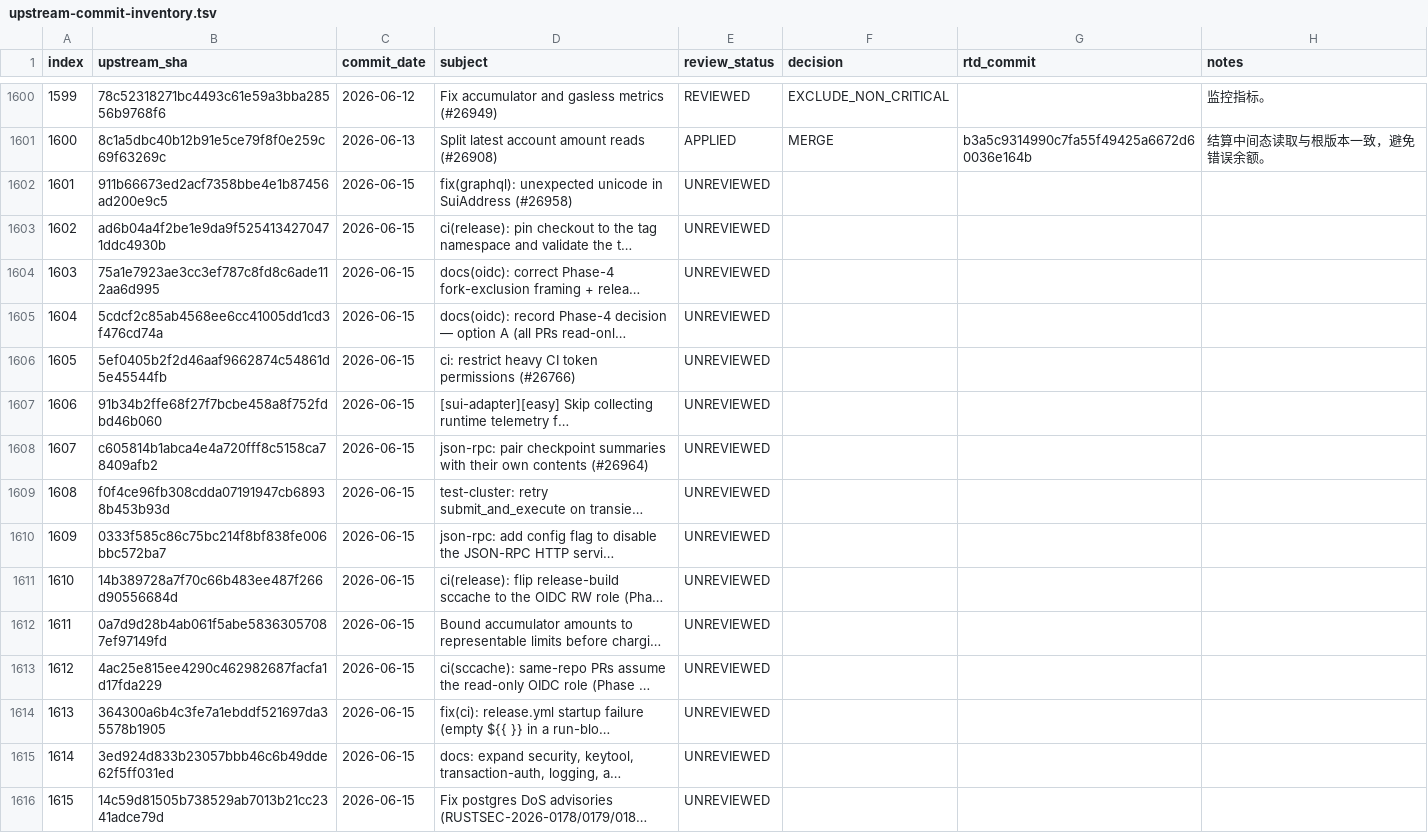
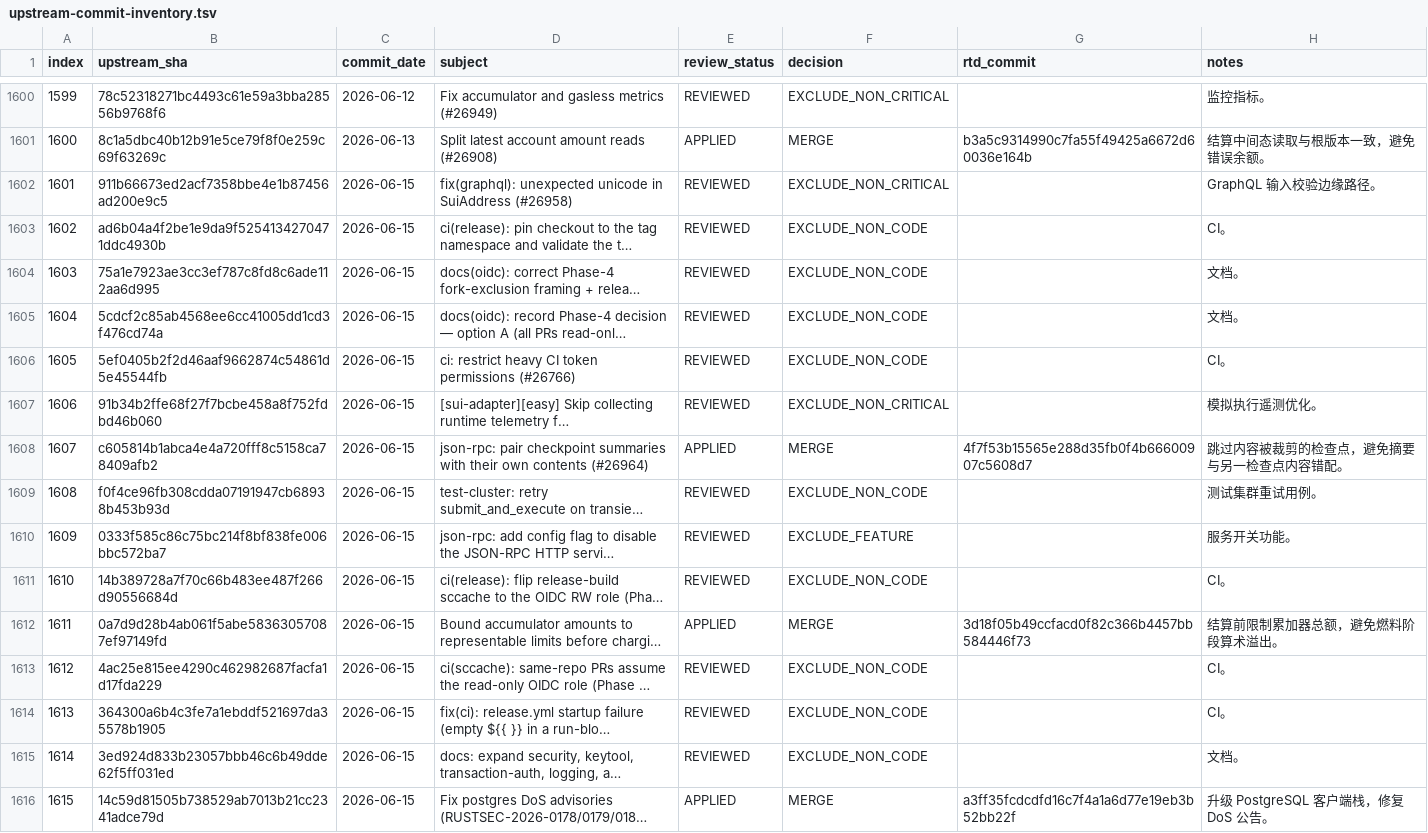
Before and after one commit to LinkUVerse/rtd, a TSV file: doc/mergeUpstreamPatch/upstream-commit-inventory.tsv, drawn as a sheet; only a part is shown, gaps mark what is left out; long unchanged cells end in …; the diff covers the shown part only; the diff names each change by its address in the sheet, - before the commit and + after, or states it on an @@ line.

Commit message:
docs: review upstream patches 1601-1650

```diff
--- a/doc/mergeUpstreamPatch/upstream-commit-inventory.tsv
+++ b/doc/mergeUpstreamPatch/upstream-commit-inventory.tsv
-E1602:E1607 (review_status): UNREVIEWED
+E1602:E1607 (review_status): REVIEWED
-F1602 (decision): (empty)
+F1602 (decision): EXCLUDE_NON_CRITICAL
-H1602 (notes): (empty)
+H1602 (notes): GraphQL 输入校验边缘路径。
-F1603:F1606 (decision): (empty)
+F1603:F1606 (decision): EXCLUDE_NON_CODE
-H1603 (notes): (empty)
+H1603 (notes): CI。
-H1604:H1605 (notes): (empty)
+H1604:H1605 (notes): 文档。
-H1606 (notes): (empty)
+H1606 (notes): CI。
-F1607 (decision): (empty)
+F1607 (decision): EXCLUDE_NON_CRITICAL
-H1607 (notes): (empty)
+H1607 (notes): 模拟执行遥测优化。
-E1608 (review_status): UNREVIEWED
+E1608 (review_status): APPLIED
-F1608 (decision): (empty)
+F1608 (decision): MERGE
-G1608 (rtd_commit): (empty)
+G1608 (rtd_commit): 4f7f53b15565e288d35fb0f4b66600907c5608d7
-H1608 (notes): (empty)
+H1608 (notes): 跳过内容被裁剪的检查点，避免摘要与另一检查点内容错配。
-E1609:E1611 (review_status): UNREVIEWED
+E1609:E1611 (review_status): REVIEWED
-F1609 (decision): (empty)
+F1609 (decision): EXCLUDE_NON_CODE
-H1609 (notes): (empty)
+H1609 (notes): 测试集群重试用例。
-F1610 (decision): (empty)
+F1610 (decision): EXCLUDE_FEATURE
-H1610 (notes): (empty)
+H1610 (notes): 服务开关功能。
-F1611 (decision): (empty)
+F1611 (decision): EXCLUDE_NON_CODE
-H1611 (notes): (empty)
+H1611 (notes): CI。
-E1612 (review_status): UNREVIEWED
+E1612 (review_status): APPLIED
-F1612 (decision): (empty)
+F1612 (decision): MERGE
-G1612 (rtd_commit): (empty)
+G1612 (rtd_commit): 3d18f05b49ccfacd0f82c366b4457bb584446f73
-H1612 (notes): (empty)
+H1612 (notes): 结算前限制累加器总额，避免燃料阶段算术溢出。
-E1613:E1615 (review_status): UNREVIEWED
+E1613:E1615 (review_status): REVIEWED
-F1613:F1615 (decision): (empty)
+F1613:F1615 (decision): EXCLUDE_NON_CODE
-H1613:H1614 (notes): (empty)
+H1613:H1614 (notes): CI。
-H1615 (notes): (empty)
+H1615 (notes): 文档。
-E1616 (review_status): UNREVIEWED
+E1616 (review_status): APPLIED
-F1616 (decision): (empty)
+F1616 (decision): MERGE
-G1616 (rtd_commit): (empty)
+G1616 (rtd_commit): a3ff35fcdcdfd16c7f4a1a6d77e19eb3b52bb22f
-H1616 (notes): (empty)
+H1616 (notes): 升级 PostgreSQL 客户端栈，修复 DoS 公告。
```
Also changed, not shown: 105 edited cells elsewhere in this file, 1 other file.
